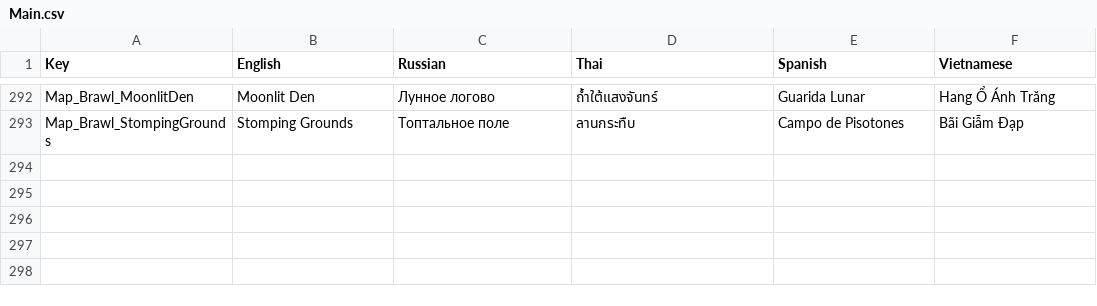
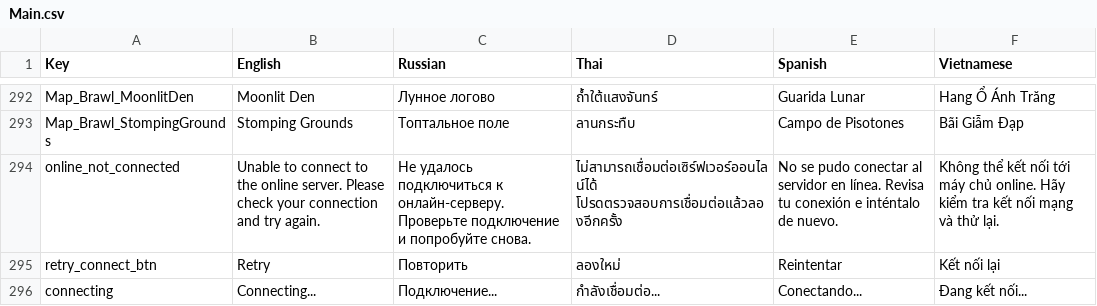
Before and after one commit to DangDinhTho/Brawl-Fortress, a CSV file: Assets/SimpleLocalization/Resources/Localization/Main.csv, drawn as a sheet; only a part is shown, gaps mark what is left out.

```diff
--- a/Assets/SimpleLocalization/Resources/Localization/Main.csv
+++ b/Assets/SimpleLocalization/Resources/Localization/Main.csv
@@ -298 +298,4 @@ Map_Brawl_MoonlitDen,Moonlit Den,Лунное логово,ถ้ำใต้แ
 Map_Brawl_StompingGrounds,Stomping Grounds,Топтальное поле,ลานกระทืบ,Campo de Pisotones,Bãi Giẫm Đạp
+online_not_connected,Unable to connect to the online server. Please check your connection and try again.,Не удалось подключиться к онлайн-серверу. Проверьте подключение и попробуйте снова.,ไม่สามารถเชื่อมต่อเซิร์ฟเวอร์ออนไลน์ได้ โปรดตรวจสอบการเชื่อมต่อแล้วลองอีกครั้ง,No se pudo conectar al servidor en línea. Revisa tu conexión e inténtalo de nuevo.,Không thể kết nối tới máy chủ online. Hãy kiểm tra kết nối mạng và thử lại.
+retry_connect_btn,Retry,Повторить,ลองใหม่,Reintentar,Kết nối lại
+connecting,Connecting...,Подключение...,กำลังเชื่อมต่อ...,Conectando...,Đang kết nối...
```
Also changed, not shown: 2 other files.
